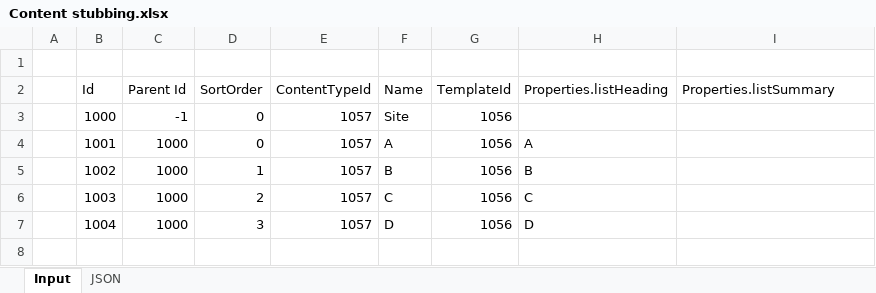
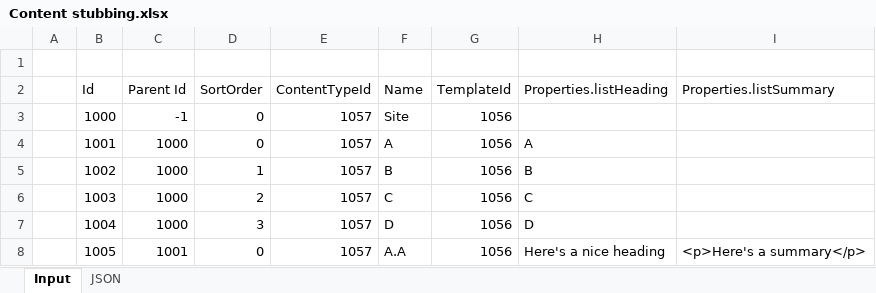
Before and after one commit to lars-erik/Our.Umbraco.ContentList, an Excel workbook: tools/Content stubbing.xlsx, sheet Input, drawn as a sheet; values as stored, in another font and other column widths than the file's, no borders; table styles not drawn; the diff names each change by its address in the sheet, - before the commit and + after, or states it on an @@ line.

```diff
--- a/tools/Content stubbing.xlsx (sheet Input)
+++ b/tools/Content stubbing.xlsx (sheet Input)
+row 8:  | 1005 | 1001 | 0 | 1057 | A.A | 1056 | Here's a nice heading | <p>Here's a summary</p>
```
Also changed, not shown: sheet JSON, 14 other files.
